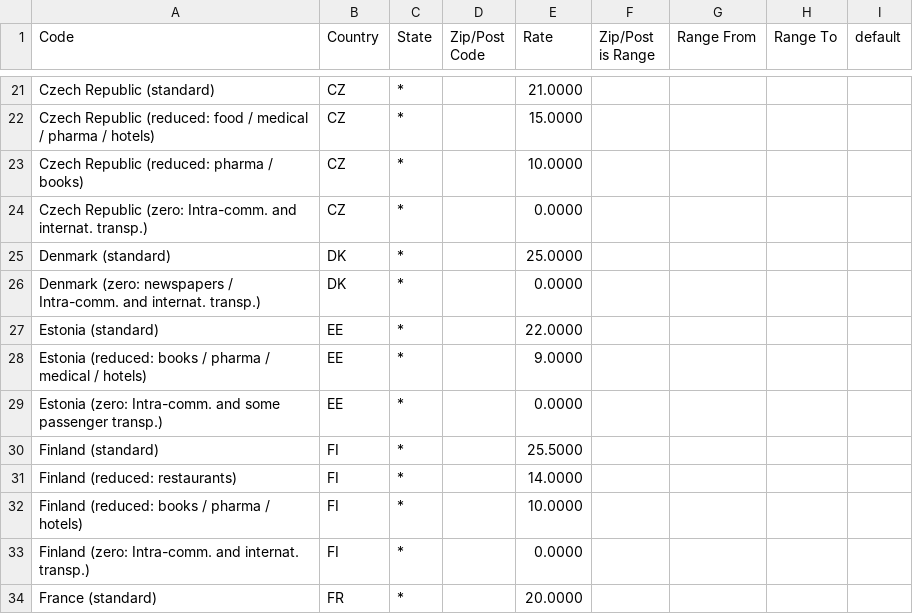
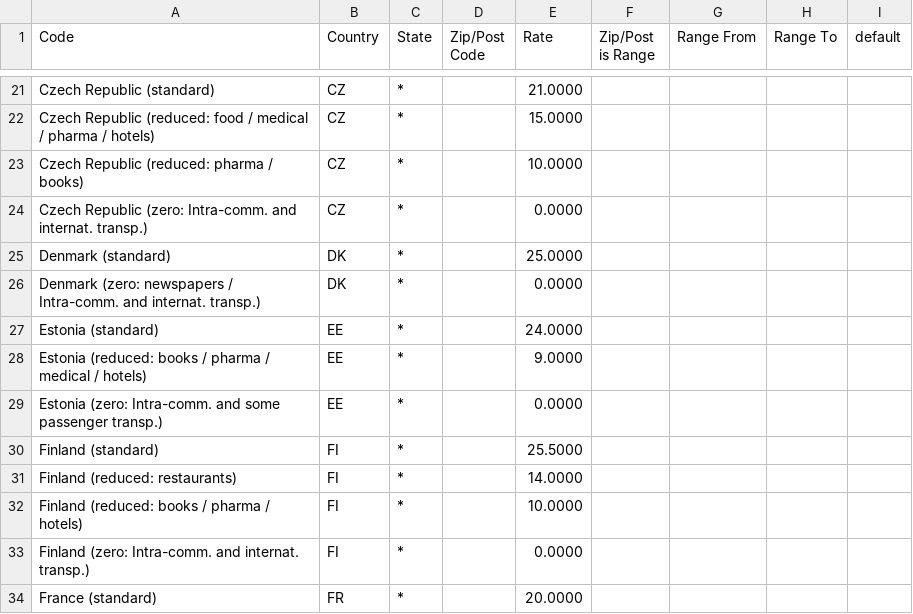
Before and after one commit to yireo/Magento_EU_Tax_Rates, a CSV file: tax_rates_eu.csv, drawn as a sheet; only a part is shown, gaps mark what is left out.

Commit message:
Bump Estonia standard to 24%

```diff
--- a/tax_rates_eu.csv
+++ b/tax_rates_eu.csv
@@ -26,3 +26,3 @@
 "Denmark (zero: newspapers / Intra-comm. and internat. transp.)","DK","*","","0.0000","","","",""
-"Estonia (standard)","EE","*","","22.0000","","","",""
+"Estonia (standard)","EE","*","","24.0000","","","",""
 "Estonia (reduced: books / pharma / medical / hotels)","EE","*","","9.0000","","","",""
```
